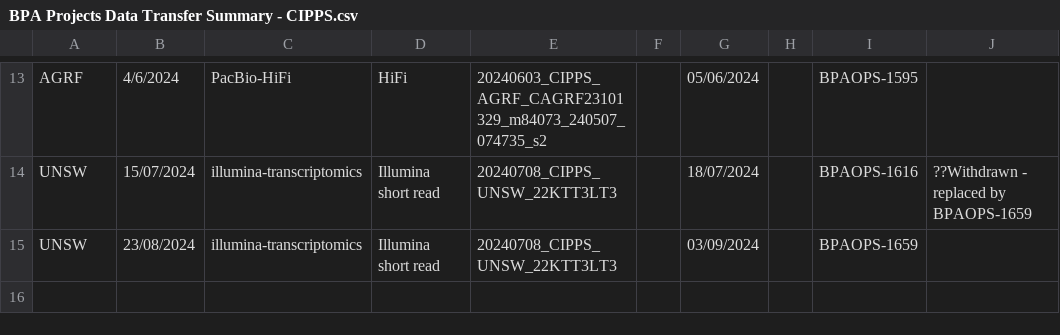
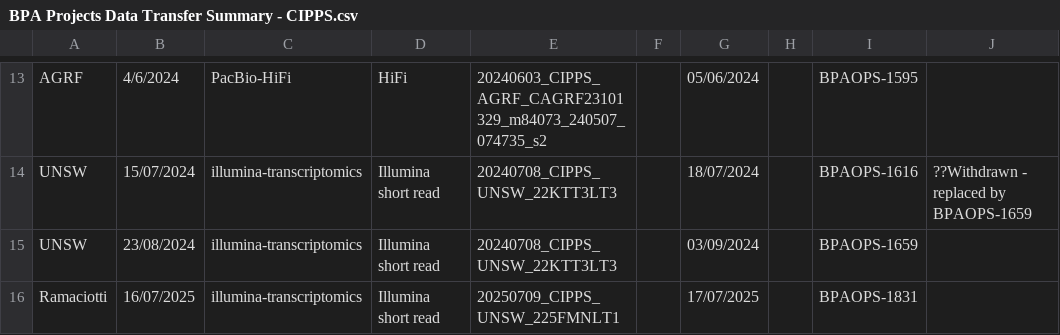
Before and after one commit to BioplatformsAustralia/bpa-ingest, a CSV file: track-metadata/google-drive/BPA Projects Data Transfer Summary - CIPPS.csv, drawn as a sheet; only a part is shown, gaps mark what is left out; the diff names each change by its address in the sheet, - before the commit and + after, or states it on an @@ line.

```diff
--- a/track-metadata/google-drive/BPA Projects Data Transfer Summary - CIPPS.csv
+++ b/track-metadata/google-drive/BPA Projects Data Transfer Summary - CIPPS.csv
+row 16: Ramaciotti | 16/07/2025 | illumina-transcriptomics | Illumina short read | 20250709_CIPPS_UNSW_225FMNLT1 |  | 17/07/2025 |  | BPAOPS-1831
```
Also changed, not shown: track-metadata/google-drive/BPA Projects Data Transfer Summary - CIPPS Project Codes.csv, 1 other file.
